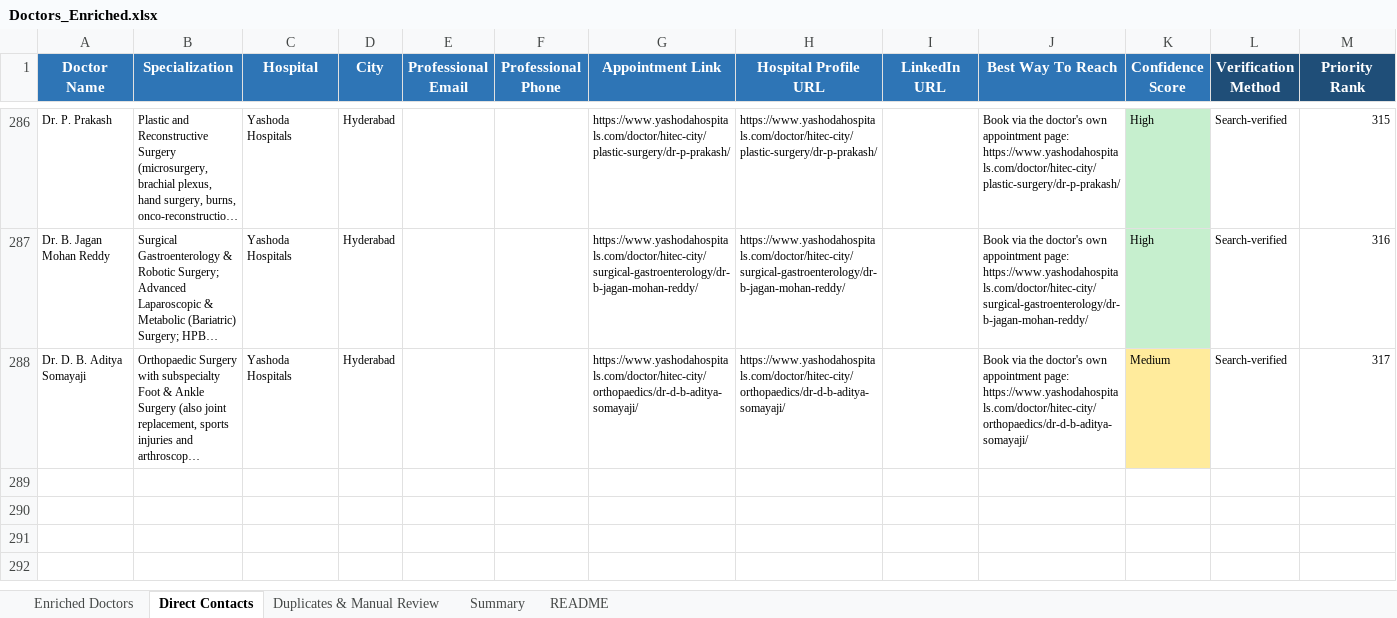
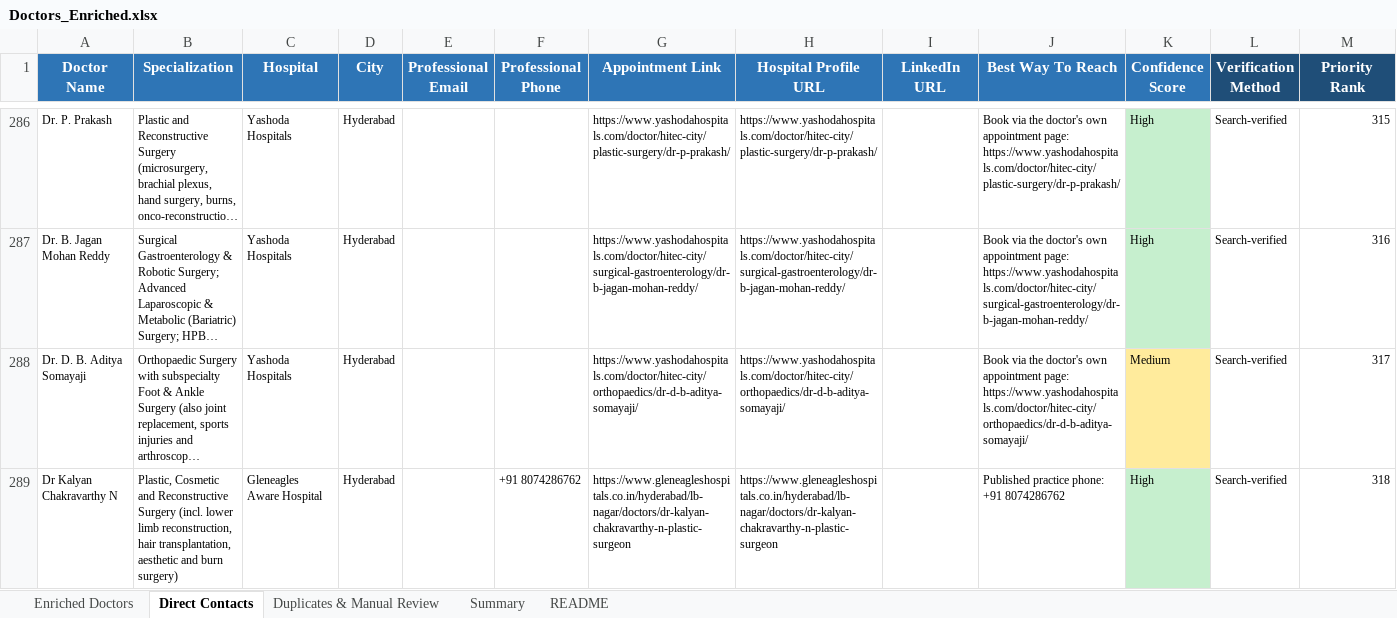
Before and after one commit to GCIA7391/Doctors-, an Excel workbook: Doctors_Enriched.xlsx, sheet Direct Contacts, drawn as a sheet; only a part is shown, gaps mark what is left out; long unchanged cells end in …; values as stored, in another font and other column widths than the file's, no borders; the diff names each change by its address in the sheet, - before the commit and + after, or states it on an @@ line.

```diff
--- a/Doctors_Enriched.xlsx (sheet Direct Contacts)
+++ b/Doctors_Enriched.xlsx (sheet Direct Contacts)
+row 289: Dr Kalyan Chakravarthy N | Plastic, Cosmetic and Reconstructive Surgery (incl. lower limb reconstruction, hair transplantation, aesthetic and burn surgery) | Gleneagles Aware Hospital | Hyderabad |  | +91 8074286762 | https://www.gleneagleshospitals.co.in/hyderabad/lb-nagar/doctors/dr-kalyan-chakravarthy-n-plastic-surgeon | https://www.gleneagleshospitals.co.in/hyderabad/lb-nagar/doctors/dr-kalyan-chakravarthy-n-plastic-surgeon |  | Published practice phone: +91 8074286762 | High | Search-verified | 318
```
Also changed, not shown: sheet Enriched Doctors, sheet Summary, 1 other file.
